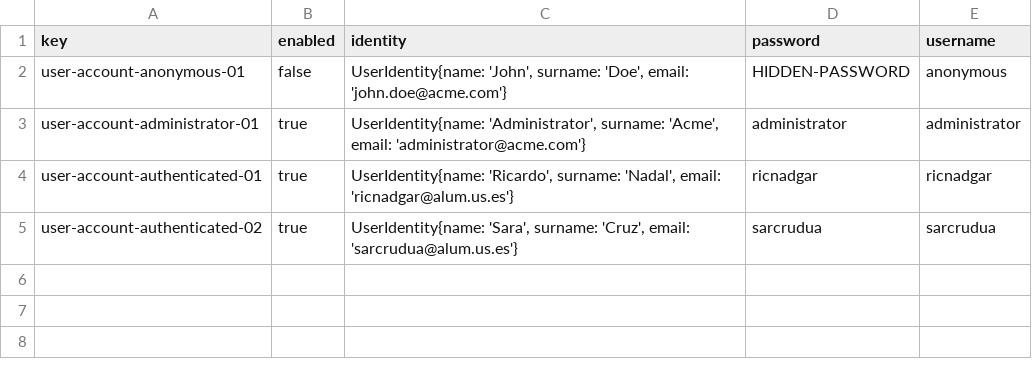
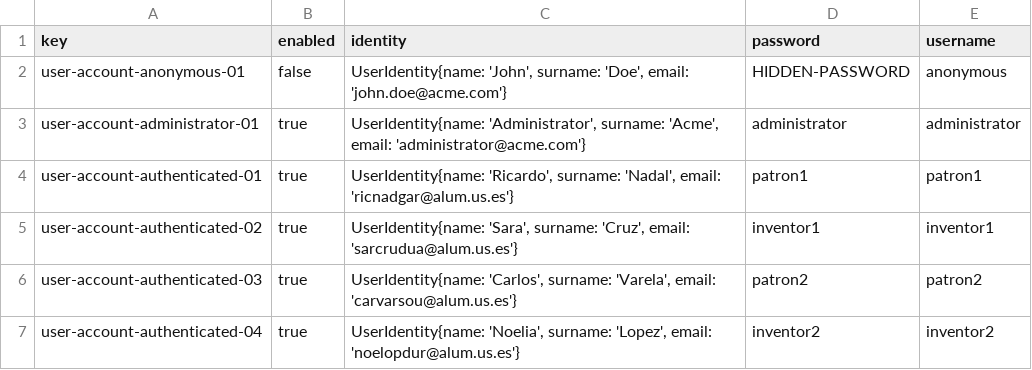
Before and after one commit to lNoelia/Acme-Toolkits, a CSV file: src/main/webapp/WEB-INF/resources/initial-data/user-account.csv, drawn as a sheet.

Commit message:
Task 35: User, patron and inventor added, fixed username and password

```diff
--- a/src/main/webapp/WEB-INF/resources/initial-data/user-account.csv
+++ b/src/main/webapp/WEB-INF/resources/initial-data/user-account.csv
@@ -3,3 +3,5 @@ user-account-anonymous-01,false,"UserIdentity{name: 'John', surname: 'Doe', emai
 user-account-administrator-01,true,"UserIdentity{name: 'Administrator', surname: 'Acme', email: 'administrator@acme.com'}",administrator,administrator
-user-account-authenticated-01,true,"UserIdentity{name: 'Ricardo', surname: 'Nadal', email: 'ricnadgar@alum.us.es'}",ricnadgar,ricnadgar
-user-account-authenticated-02,true,"UserIdentity{name: 'Sara', surname: 'Cruz', email: 'sarcrudua@alum.us.es'}",sarcrudua,sarcrudua
+user-account-authenticated-01,true,"UserIdentity{name: 'Ricardo', surname: 'Nadal', email: 'ricnadgar@alum.us.es'}",patron1,patron1
+user-account-authenticated-02,true,"UserIdentity{name: 'Sara', surname: 'Cruz', email: 'sarcrudua@alum.us.es'}",inventor1,inventor1
+user-account-authenticated-03,true,"UserIdentity{name: 'Carlos', surname: 'Varela', email: 'carvarsou@alum.us.es'}",patron2,patron2
+user-account-authenticated-04,true,"UserIdentity{name: 'Noelia', surname: 'Lopez', email: 'noelopdur@alum.us.es'}",inventor2,inventor2
```
Also changed, not shown: src/main/webapp/WEB-INF/resources/sample-data/inventor.csv, src/main/webapp/WEB-INF/resources/sample-data/patron.csv.
